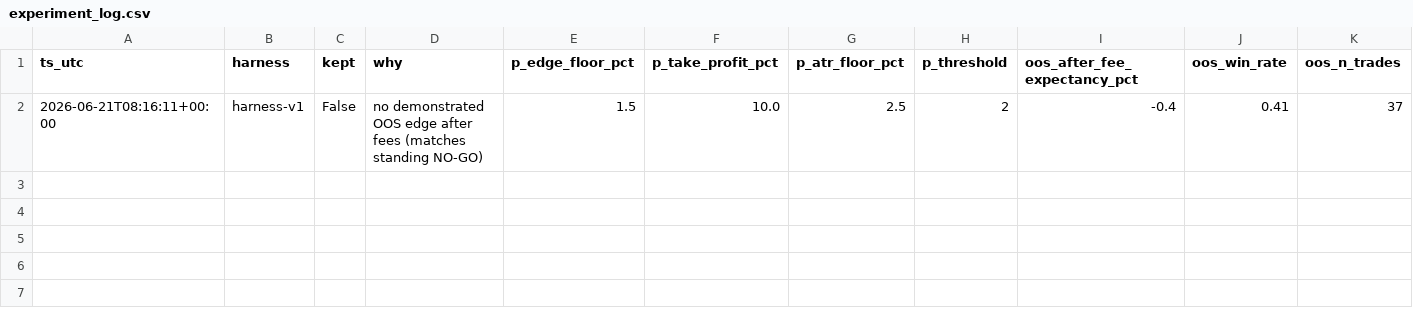
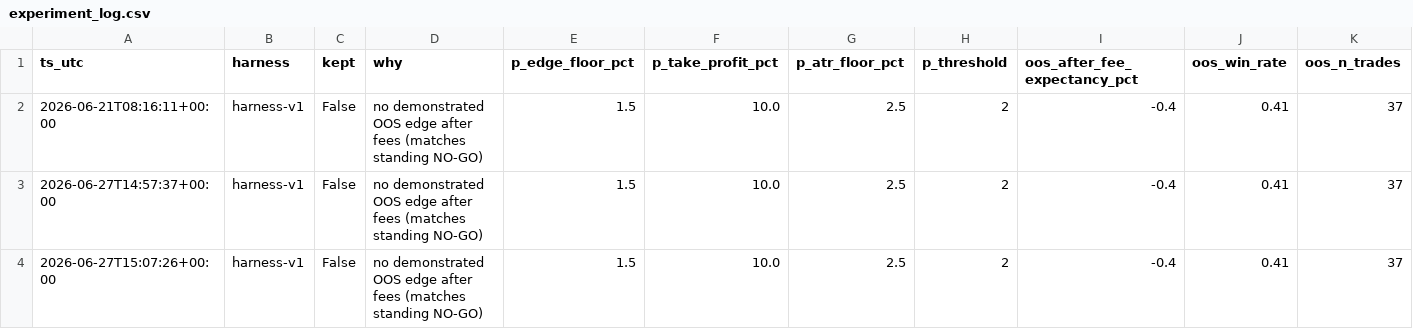
Before and after one commit to seamusrobertmurphy/swing-trader, a CSV file: 02-trader-controls/outputs/experiment_log.csv, drawn as a sheet; only a part is shown; rows hold the shown columns only; the diff names each change by its address in the sheet, - before the commit and + after, or states it on an @@ line.

```diff
--- a/02-trader-controls/outputs/experiment_log.csv
+++ b/02-trader-controls/outputs/experiment_log.csv
+row 3: 2026-06-27T14:57:37+00:00 | harness-v1 | False | no demonstrated OOS edge after fees (matches standing NO-GO) | 1.5 | 10.0 | 2.5 | 2 | -0.4 | 0.41 | 37
+row 4: 2026-06-27T15:07:26+00:00 | harness-v1 | False | no demonstrated OOS edge after fees (matches standing NO-GO) | 1.5 | 10.0 | 2.5 | 2 | -0.4 | 0.41 | 37
```
Also changed, not shown: 33 other files.
